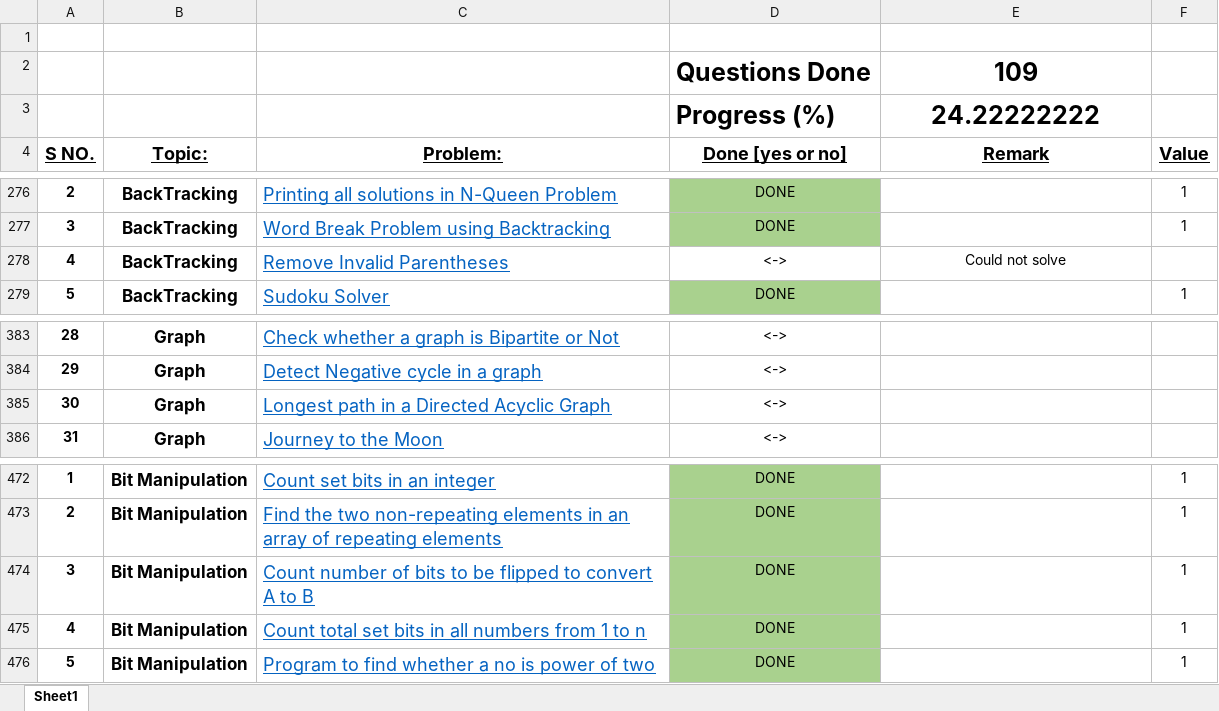
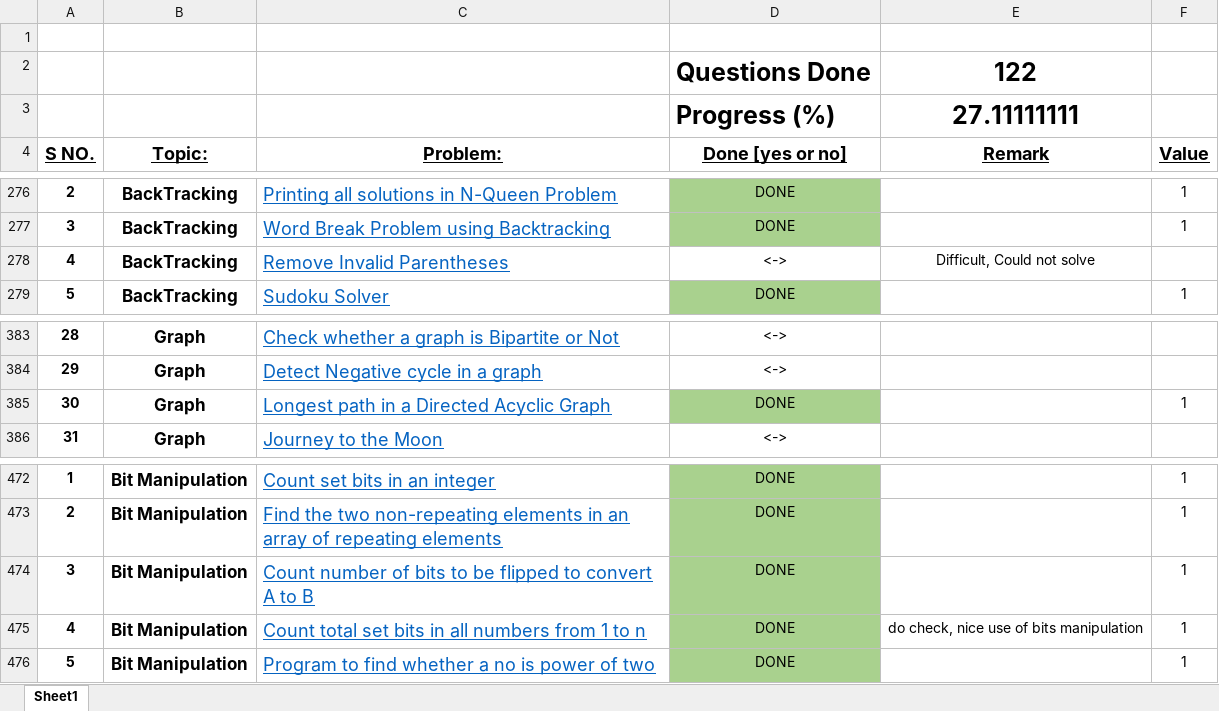
Before and after one commit to rashigupta01/450-DSA-Questions, an Excel workbook: List of questions.xlsx, sheet Sheet1, drawn as a sheet; only a part is shown, gaps mark what is left out; values as stored, in another font and other column widths than the file's, no borders; the diff covers the shown part only; the diff names each change by its address in the sheet, - before the commit and + after, or states it on an @@ line.

```diff
--- a/List of questions.xlsx (sheet Sheet1)
+++ b/List of questions.xlsx (sheet Sheet1)
-E2 (Remark): 109
+E2 (Remark): 122
-E3 (Remark): 24.22222222
+E3 (Remark): 27.11111111
-E278 (Remark): Could not solve
+E278 (Remark): Difficult, Could not solve
-D385 (Done [yes or no]): <->
+D385 (Done [yes or no]): DONE
-D385 fill: none
+D385 fill: #A9D18E
-F385 (Value): (empty)
+F385 (Value): 1
-E475 (Remark): (empty)
+E475 (Remark): do check, nice use of bits manipulation
```
Also changed, not shown: 31 edited cells and cell formats elsewhere in this sheet, 26 other files.
